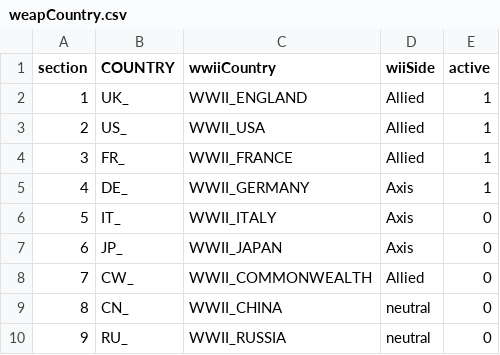
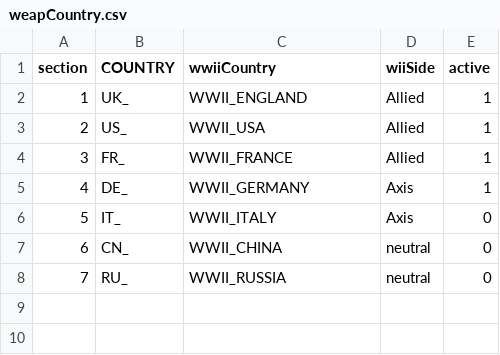
Before and after one commit to tgunr/pnww2mods, a CSV file: DATA/th_blitz/weapon/weapCountry.csv, drawn as a sheet; removed rows and columns are numbered as before the commit, all else as after; the diff names each change by its address in the sheet, - before the commit and + after, or states it on an @@ line.

```diff
--- a/DATA/th_blitz/weapon/weapCountry.csv
+++ b/DATA/th_blitz/weapon/weapCountry.csv
-row 7: 6 | JP_ | WWII_JAPAN | Axis | 0
-row 8: 7 | CW_ | WWII_COMMONWEALTH | Allied | 0
@@ column A (section) renumbered from row 7 down @@
```
Also changed, not shown: 10 other files.
